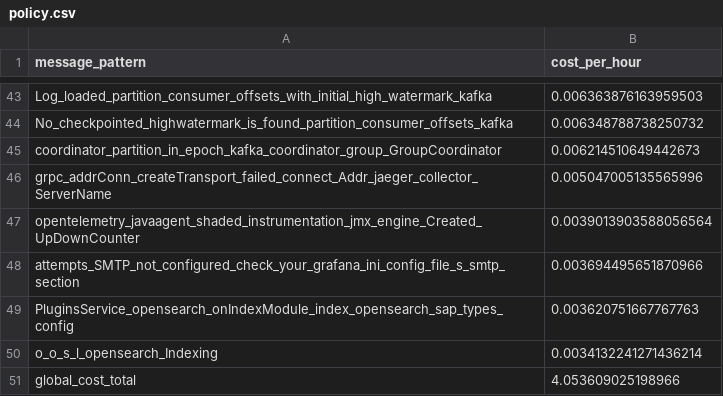
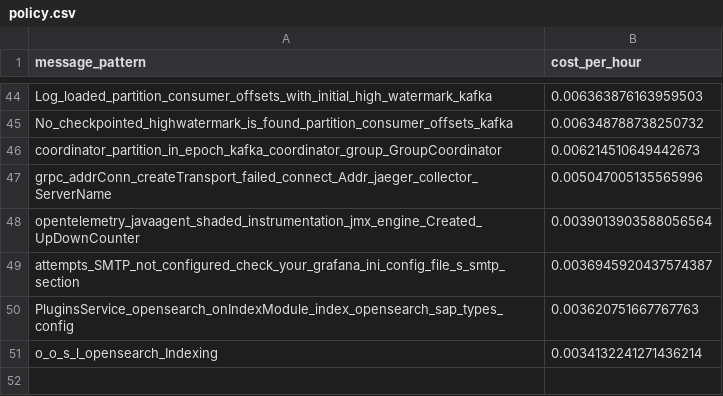
Before and after one commit to log-10x/gitops-demo, a CSV file: lookups/policy.csv, drawn as a sheet; only a part is shown, gaps mark what is left out; the diff covers the shown part only.

```diff
--- a/lookups/policy.csv
+++ b/lookups/policy.csv
@@ -47,5 +48,4 @@ grpc_addrConn_createTransport_failed_connect_Addr_jaeger_collector_ServerName,0.
 opentelemetry_javaagent_shaded_instrumentation_jmx_engine_Created_UpDownCounter,0.0039013903588056564
-attempts_SMTP_not_configured_check_your_grafana_ini_config_file_s_smtp_section,0.003694495651870966
+attempts_SMTP_not_configured_check_your_grafana_ini_config_file_s_smtp_section,0.0036945920437574387
 PluginsService_opensearch_onIndexModule_index_opensearch_sap_types_config,0.003620751667767763
 o_o_s_l_opensearch_Indexing,0.0034132241271436214
-global_cost_total,4.053609025198966
```
Also changed, not shown: 1 added row and 33 edited cells elsewhere in this file.
